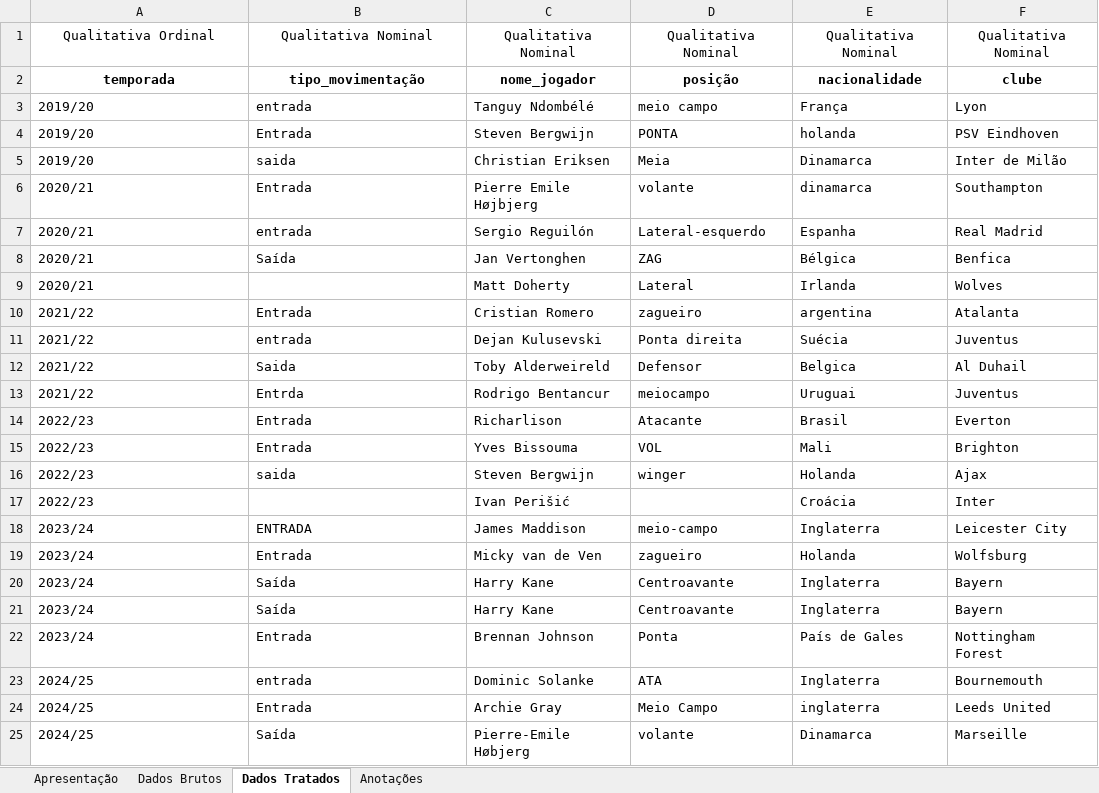
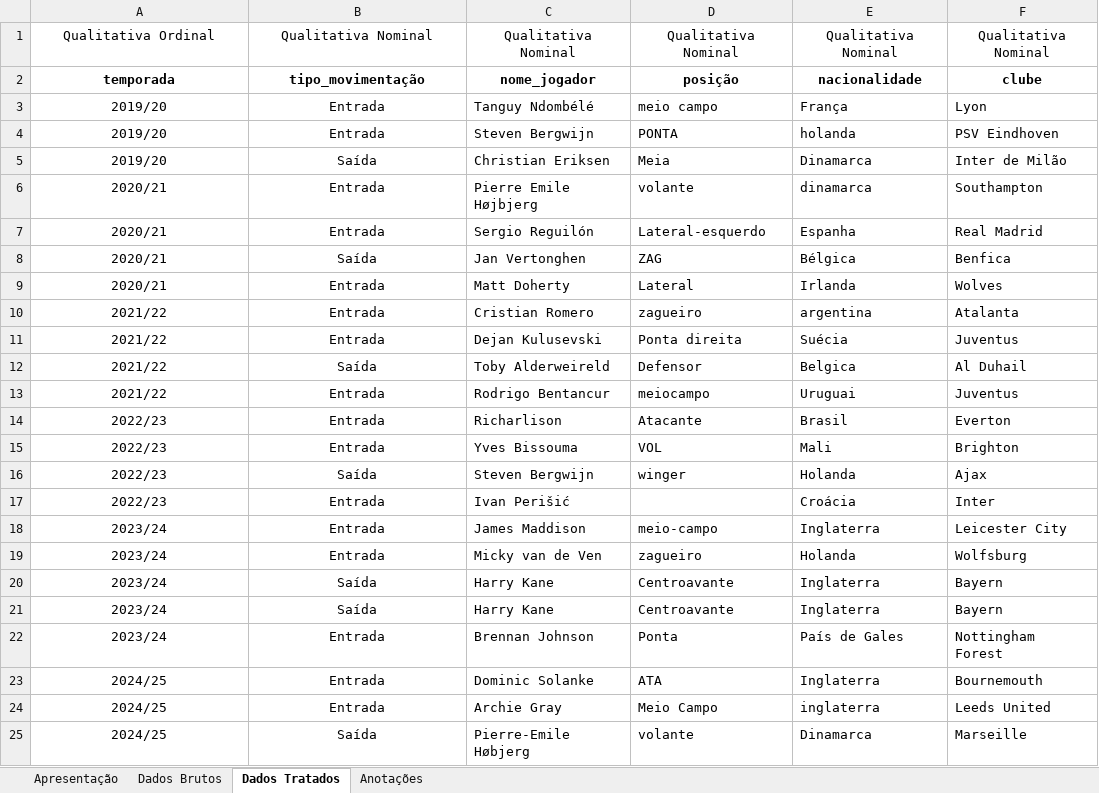
Before and after one commit to mendes078/projeto-tottenham, an Excel workbook: notebooks/tottenham_transferencias.xlsx, sheet Dados Tratados, drawn as a sheet; only a part is shown; values as stored, in another font and other column widths than the file's, no borders; the diff names each change by its address in the sheet, - before the commit and + after, or states it on an @@ line.

Commit message:
9. 'tipo_movimentação'
Tratamento da coluna tipo_movimentação.

```diff
--- a/notebooks/tottenham_transferencias.xlsx (sheet Dados Tratados)
+++ b/notebooks/tottenham_transferencias.xlsx (sheet Dados Tratados)
-A3:B8 alignment: left
+A3:B8 alignment: center
-B3: entrada
+B3: Entrada
-B5: saida
+B5: Saída
-B7: entrada
+B7: Entrada
-A9 alignment: left
+A9 alignment: center
-B9: (empty)
+B9: Entrada
-A10:B16 alignment: left
+A10:B16 alignment: center
-B11: entrada
+B11: Entrada
-B12: Saida
+B12: Saída
-B13: Entrda
+B13: Entrada
-B16: saida
+B16: Saída
-A17 alignment: left
+A17 alignment: center
-B17: (empty)
+B17: Entrada
-A18:B25 alignment: left
+A18:B25 alignment: center
-B18: ENTRADA
+B18: Entrada
-B23: entrada
+B23: Entrada
```
Also changed, not shown: charts or pictures.
